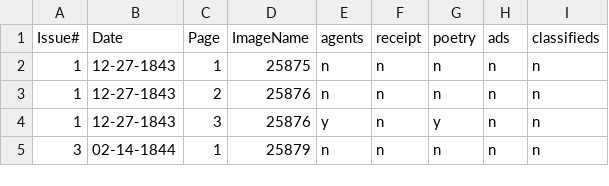
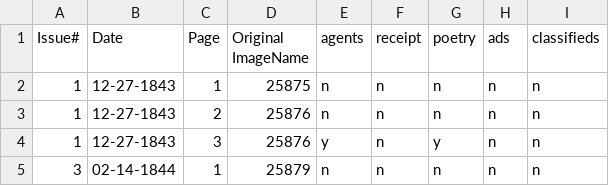
Before and after one commit to jewonwoo/Ohioblackpress-1, a CSV file: tableOfContent.csv, drawn as a sheet; only a part is shown.

Commit message:
Update tableOfContent.csv

```diff
--- a/tableOfContent.csv
+++ b/tableOfContent.csv
@@ -1,2 +1,2 @@
-Issue#,Date,Page,ImageName,agents,receipt,poetry,ads,classifieds
+Issue#,Date,Page,Original ImageName,agents,receipt,poetry,ads,classifieds
 1,12-27-1843,1,25875,n,n,n,n,n
```
